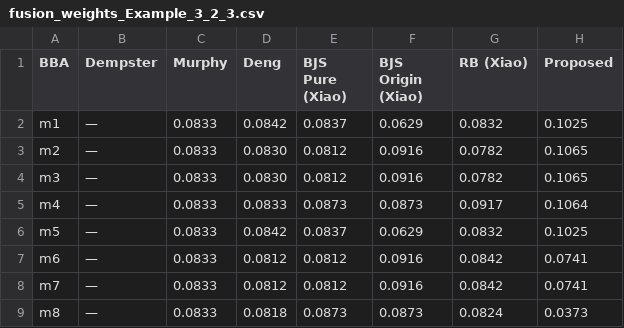
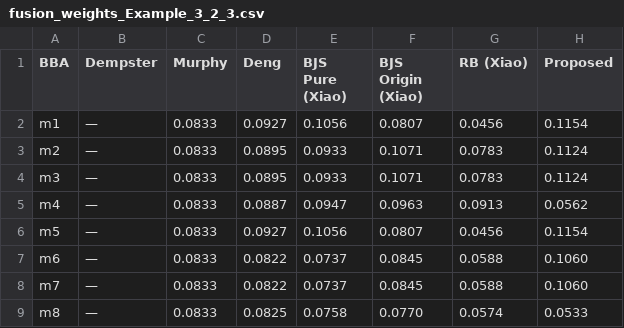
Before and after one commit to Ma-27/ClusterBBA, a CSV file: experiments_result/fusion_weights_Example_3_2_3.csv, drawn as a sheet; only a part is shown; the diff covers the shown part only.

```diff
--- a/experiments_result/fusion_weights_Example_3_2_3.csv
+++ b/experiments_result/fusion_weights_Example_3_2_3.csv
@@ -1,9 +1,9 @@
 BBA,Dempster,Murphy,Deng,BJS Pure (Xiao),BJS Origin (Xiao),RB (Xiao),Proposed
-m1,—,0.0833,0.0842,0.0837,0.0629,0.0832,0.1025
-m2,—,0.0833,0.0830,0.0812,0.0916,0.0782,0.1065
-m3,—,0.0833,0.0830,0.0812,0.0916,0.0782,0.1065
-m4,—,0.0833,0.0833,0.0873,0.0873,0.0917,0.1064
-m5,—,0.0833,0.0842,0.0837,0.0629,0.0832,0.1025
-m6,—,0.0833,0.0812,0.0812,0.0916,0.0842,0.0741
-m7,—,0.0833,0.0812,0.0812,0.0916,0.0842,0.0741
-m8,—,0.0833,0.0818,0.0873,0.0873,0.0824,0.0373
+m1,—,0.0833,0.0927,0.1056,0.0807,0.0456,0.1154
+m2,—,0.0833,0.0895,0.0933,0.1071,0.0783,0.1124
+m3,—,0.0833,0.0895,0.0933,0.1071,0.0783,0.1124
+m4,—,0.0833,0.0887,0.0947,0.0963,0.0913,0.0562
+m5,—,0.0833,0.0927,0.1056,0.0807,0.0456,0.1154
+m6,—,0.0833,0.0822,0.0737,0.0845,0.0588,0.1060
+m7,—,0.0833,0.0822,0.0737,0.0845,0.0588,0.1060
+m8,—,0.0833,0.0825,0.0758,0.0770,0.0574,0.0533
```
Also changed, not shown: 20 edited cells elsewhere in this file, data/examples/Example_3_2_3.csv, experiments_result/example_1_2_rd_ccjs.csv, 20 other files.
